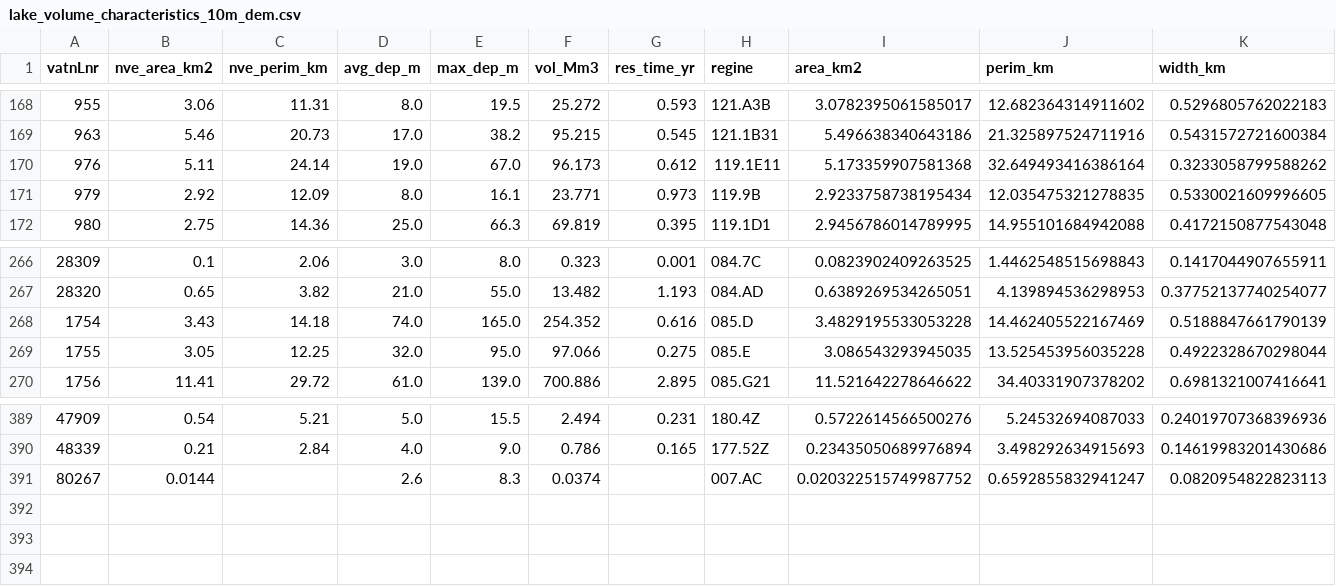
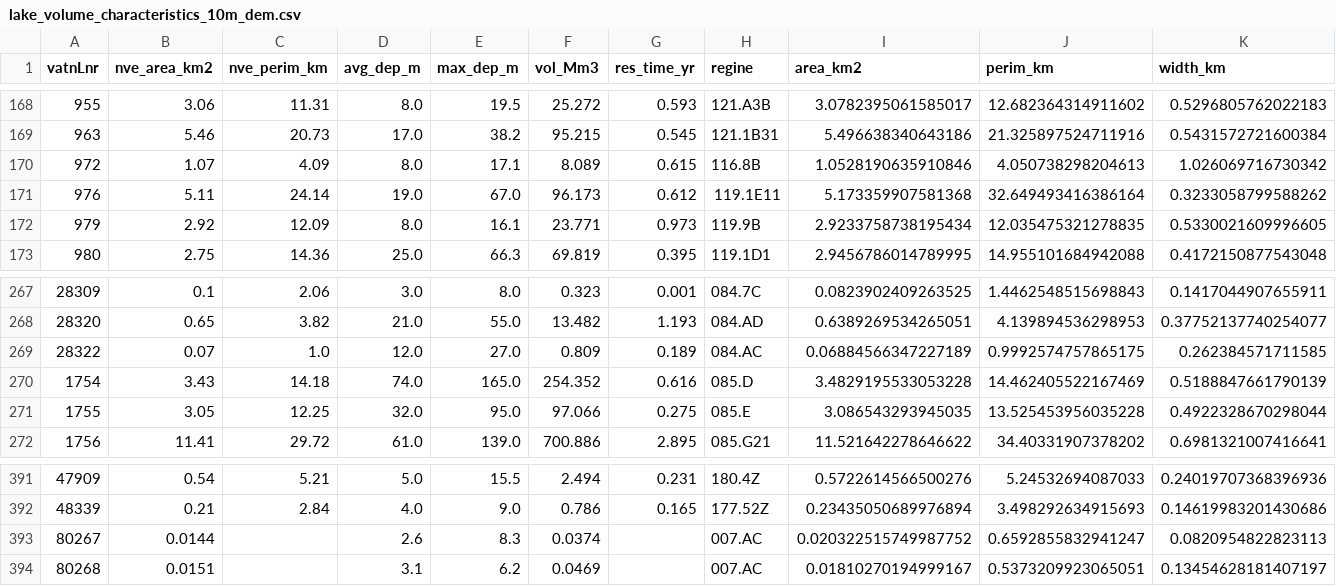
Before and after one commit to NIVANorge/teotil3, a CSV file: data/lake_volume_characteristics_10m_dem.csv, drawn as a sheet; only a part is shown, gaps mark what is left out; rows hold the shown columns only; the diff names each change by its address in the sheet, - before the commit and + after, or states it on an @@ line.

```diff
--- a/data/lake_volume_characteristics_10m_dem.csv
+++ b/data/lake_volume_characteristics_10m_dem.csv
+row 170: 972 | 1.07 | 4.09 | 8.0 | 17.1 | 8.089 | 0.615 | 116.8B | 1.0528190635910846 | 4.050738298204613 | 1.026069716730342
+row 269: 28322 | 0.07 | 1.0 | 12.0 | 27.0 | 0.809 | 0.189 | 084.AC | 0.06884566347227189 | 0.9992574757865175 | 0.262384571711585
+row 394: 80268 | 0.0151 |  | 3.1 | 6.2 | 0.0469 |  | 007.AC | 0.01810270194999167 | 0.5373209923065051 | 0.13454628181407197
```
Also changed, not shown: 2 other files.
